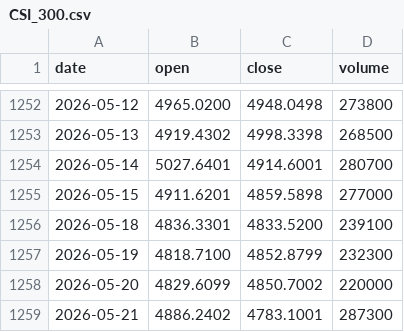
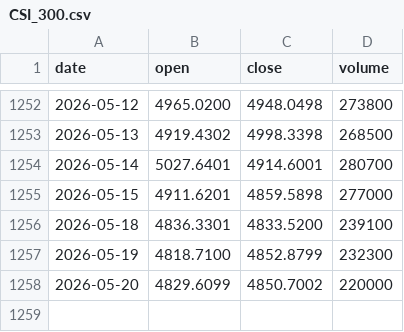
Before and after one commit to tzjtan/historical-stock-data, a CSV file: data/CSI_300.csv, drawn as a sheet; only a part is shown, gaps mark what is left out.

```diff
--- a/data/CSI_300.csv
+++ b/data/CSI_300.csv
@@ -1258,2 +1258 @@ date,open,close,volume
 2026-05-20,4829.6099,4850.7002,220000
-2026-05-21,4886.2402,4783.1001,287300
```
Also changed, not shown: data/DXY.csv, data/GBP_USD.csv, 5 other files.
